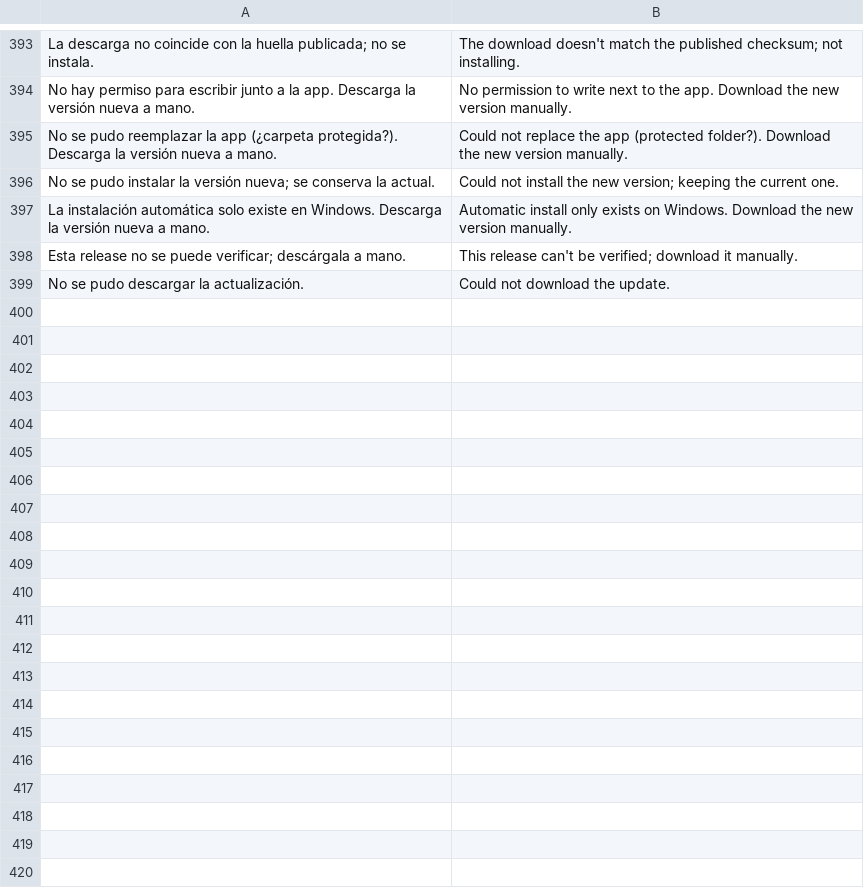
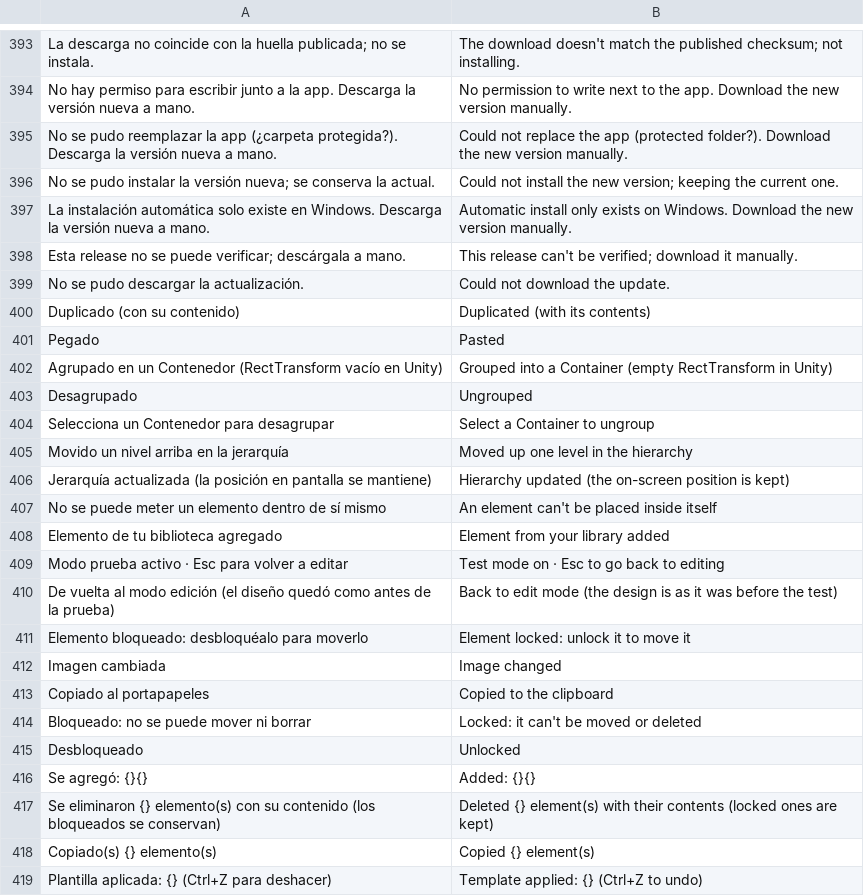
Before and after one commit to deritu-kutsut/lienzo-ui, a TSV file: assets/i18n/en.tsv, drawn as a sheet; only a part is shown, gaps mark what is left out; the diff covers the shown part only; the diff names each change by its address in the sheet, - before the commit and + after, or states it on an @@ line.

```diff
--- a/assets/i18n/en.tsv
+++ b/assets/i18n/en.tsv
+row 400: Duplicado (con su contenido) | Duplicated (with its contents)
+row 401: Pegado | Pasted
+row 402: Agrupado en un Contenedor (RectTransform vacío en Unity) | Grouped into a Container (empty RectTransform in Unity)
+row 403: Desagrupado | Ungrouped
+row 404: Selecciona un Contenedor para desagrupar | Select a Container to ungroup
+row 405: Movido un nivel arriba en la jerarquía | Moved up one level in the hierarchy
+row 406: Jerarquía actualizada (la posición en pantalla se mantiene) | Hierarchy updated (the on-screen position is kept)
+row 407: No se puede meter un elemento dentro de sí mismo | An element can't be placed inside itself
+row 408: Elemento de tu biblioteca agregado | Element from your library added
+row 409: Modo prueba activo · Esc para volver a editar | Test mode on · Esc to go back to editing
+row 410: De vuelta al modo edición (el diseño quedó como antes de la prueba) | Back to edit mode (the design is as it was before the test)
+row 411: Elemento bloqueado: desbloquéalo para moverlo | Element locked: unlock it to move it
+row 412: Imagen cambiada | Image changed
+row 413: Copiado al portapapeles | Copied to the clipboard
+row 414: Bloqueado: no se puede mover ni borrar | Locked: it can't be moved or deleted
+row 415: Desbloqueado | Unlocked
+row 416: Se agregó: {}{} | Added: {}{}
+row 417: Se eliminaron {} elemento(s) con su contenido (los bloqueados se conservan) | Deleted {} element(s) with their contents (locked ones are kept)
+row 418: Copiado(s) {} elemento(s) | Copied {} element(s)
+row 419: Plantilla aplicada: {} (Ctrl+Z para deshacer) | Template applied: {} (Ctrl+Z to undo)
```
Also changed, not shown: 18 added rows elsewhere in this file, 10 other files.
